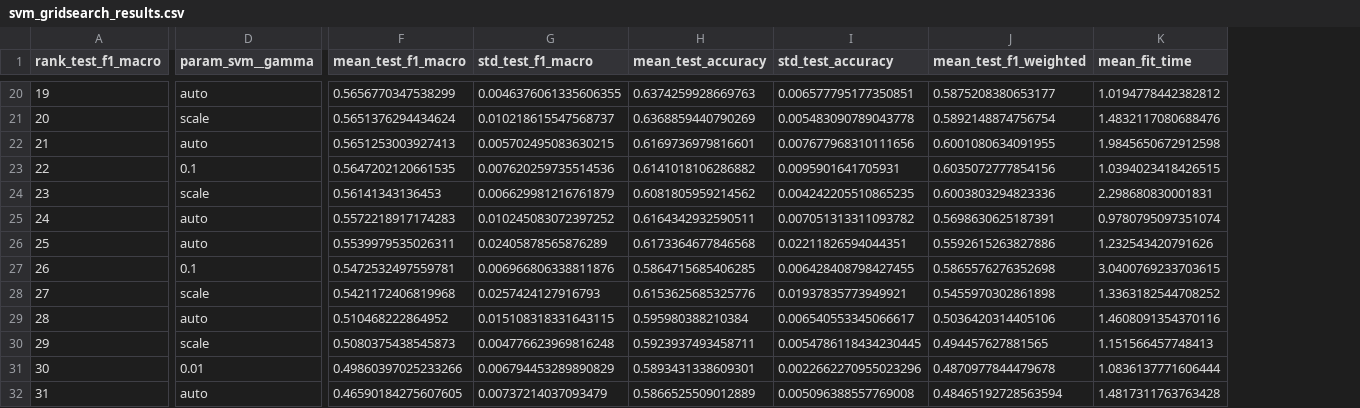
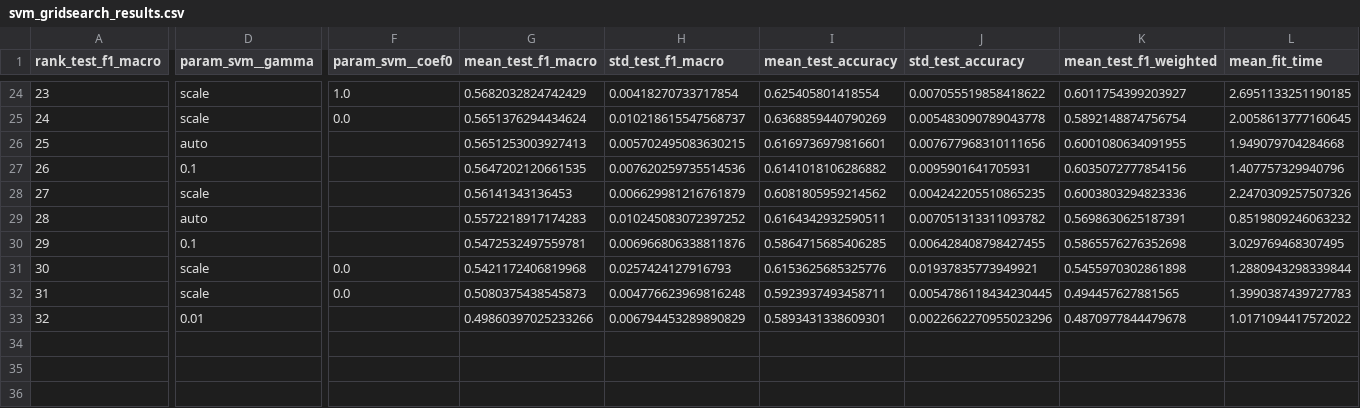
Before and after one commit to sugarvision/Sanidade-Vegetal, a CSV file: models/svm_gridsearch_results.csv, drawn as a sheet; only a part is shown, gaps mark what is left out; removed rows and columns are numbered as before the commit, all else as after; rows hold the shown columns only; the diff covers the shown part only; the diff names each change by its address in the sheet, - before the commit and + after, or states it on an @@ line.

Commit message:
feat(sprint-4): busca exaustiva em grade (GridSearchCV) com StratifiedKFold e anti-leakage
Checklist concluido:
- Parametrizacao desacoplada de malhas para kernels Linear (C), RBF (C, gamma) e Polinomial (C, d, coef0)
- StratifiedKFold(n_splits=5, shuffle=True, random_state=42) integrado
- Otimizacao com scoring multi-metrica e refit='f1_macro'
- Extracao de cv_results_, best_params_ e serializacao do pipeline otimo calibrado com Platt Scaling
- Garantia de ausencia de data leakage estatistico atraves de Pipeline atomico Scikit-Learn
- Exportacao de artefatos: svm_pipeline_optimal.joblib, svm_gridsearch_results.csv e manifesto JSON

```diff
--- a/models/svm_gridsearch_results.csv
+++ b/models/svm_gridsearch_results.csv
+column F (param_svm__coef0), rows 24-32: 1.0 | 0.0 |  |  |  |  |  | 0.0 | 0.0
@@ column A (rank_test_f1_macro) renumbered between rows 3 and 33 @@
-D24 (param_svm__gamma): auto
+D24 (param_svm__gamma): scale
-G24 (mean_test_f1_macro): 0.5656770347538299
+G24 (mean_test_f1_macro): 0.5682032824742429
-H24 (std_test_f1_macro): 0.0046376061335606355
+H24 (std_test_f1_macro): 0.00418270733717854
-I24 (mean_test_accuracy): 0.6374259928669763
+I24 (mean_test_accuracy): 0.625405801418554
-J24 (std_test_accuracy): 0.006577795177350851
+J24 (std_test_accuracy): 0.007055519858418622
-K24 (mean_test_f1_weighted): 0.5875208380653177
+K24 (mean_test_f1_weighted): 0.6011754399203927
-L24 (mean_fit_time): 1.0194778442382812
+L24 (mean_fit_time): 2.6951133251190185
-L25 (mean_fit_time): 1.4832117080688476
+L25 (mean_fit_time): 2.0058613777160645
-L26 (mean_fit_time): 1.9845650672912598
+L26 (mean_fit_time): 1.949079704284668
-L27 (mean_fit_time): 1.0394023418426515
+L27 (mean_fit_time): 1.407757329940796
-L28 (mean_fit_time): 2.298680830001831
+L28 (mean_fit_time): 2.2470309257507326
-L29 (mean_fit_time): 0.9780795097351074
+L29 (mean_fit_time): 0.8519809246063232
-row 26: 25 | auto | 0.5539979535026311 | 0.02405878565876289 | 0.6173364677846568 | 0.02211826594044351 | 0.5592615263827886 | 1.232543420791626
-L30 (mean_fit_time): 3.0400769233703615
+L30 (mean_fit_time): 3.029769468307495
-L31 (mean_fit_time): 1.3363182544708252
+L31 (mean_fit_time): 1.2880943298339844
-row 29: 28 | auto | 0.510468222864952 | 0.015108318331643115 | 0.595980388210384 | 0.006540553345066617 | 0.5036420314405106 | 1.4608091354370116
-L32 (mean_fit_time): 1.151566457748413
+L32 (mean_fit_time): 1.3990387439727783
-L33 (mean_fit_time): 1.0836137771606444
+L33 (mean_fit_time): 1.0171094417572022
-row 32: 31 | auto | 0.46590184275607605 | 0.00737214037093479 | 0.5866525509012889 | 0.005096388557769008 | 0.48465192728563594 | 1.4817311763763428
```
Also changed, not shown: 6 added rows, 2 removed rows and 16 edited cells elsewhere in this file, 6 other files.
